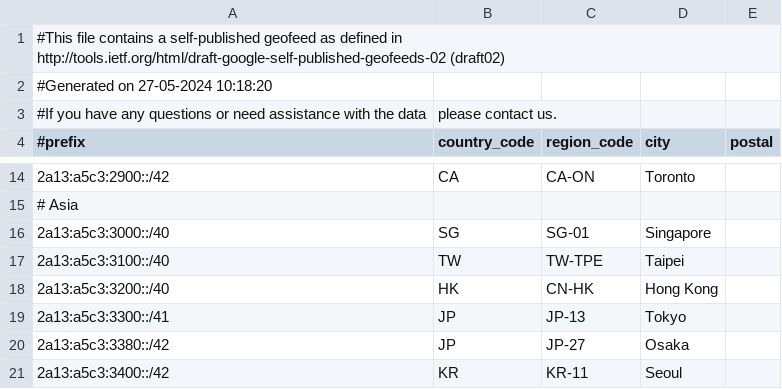
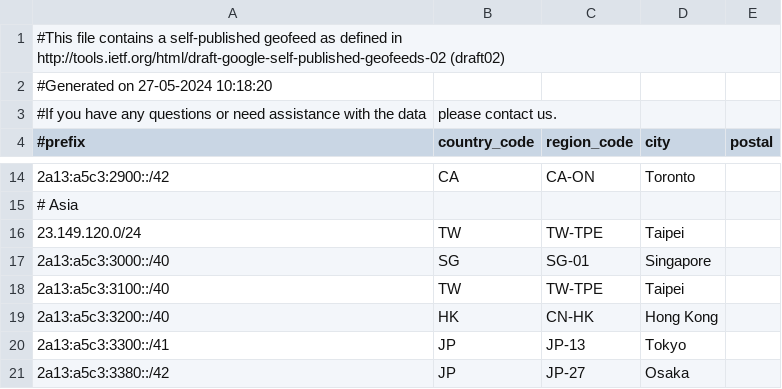
Before and after one commit to MoeDove-LLC/WEB, a CSV file: geofeed.csv, drawn as a sheet; only a part is shown, gaps mark what is left out; the shorter side is filled out with more unchanged rows; the diff names each change by its address in the sheet, - before the commit and + after, or states it on an @@ line.

Commit message:
Update geofeed.csv

```diff
--- a/geofeed.csv
+++ b/geofeed.csv
+row 16: 23.149.120.0/24 | TW | TW-TPE | Taipei
```
